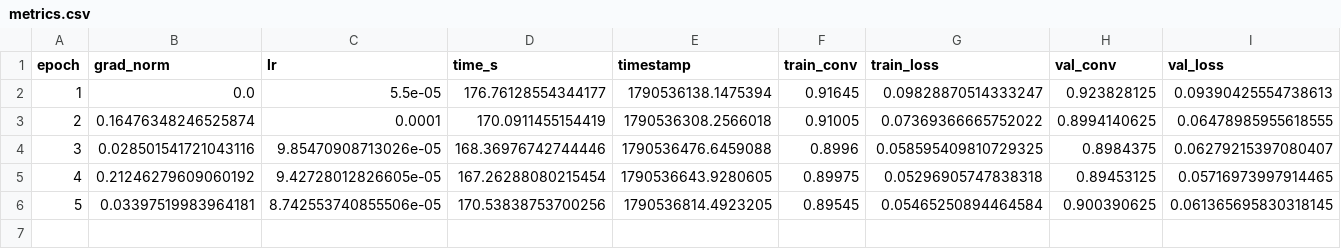
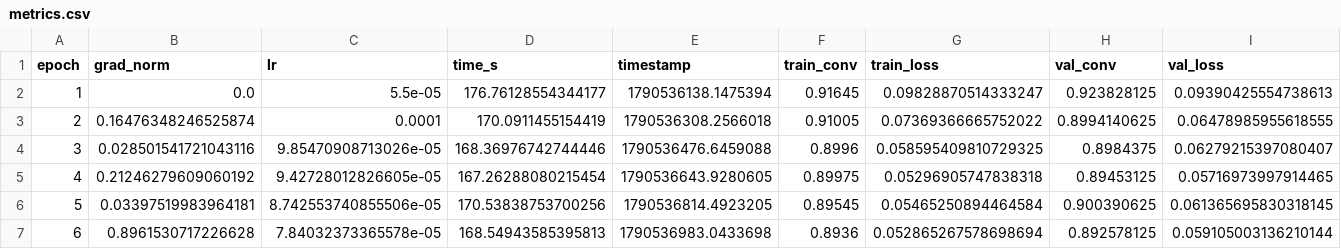
Before and after one commit to kondshk/adaptive_gnn, a CSV file: results/interleaved_v2/metrics.csv, drawn as a sheet.

```diff
--- a/results/interleaved_v2/metrics.csv
+++ b/results/interleaved_v2/metrics.csv
@@ -6 +6,2 @@ epoch,grad_norm,lr,time_s,timestamp,train_conv,train_loss,val_conv,val_loss
 5,0.03397519983964181,8.742553740855506e-05,170.53838753700256,1790536814.4923205,0.89545,0.05465250894464584,0.900390625,0.061365695830318145
+6,0.8961530717226628,7.84032373365578e-05,168.54943585395813,1790536983.0433698,0.8936,0.052865267578698694,0.892578125,0.059105003136210144
```
